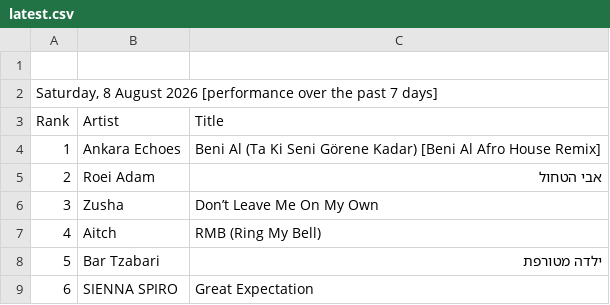
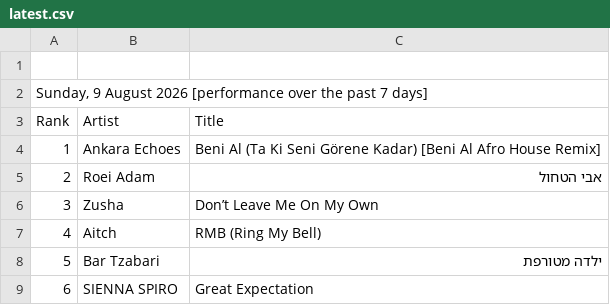
Before and after one commit to TMU-ops/shazam-chart, a CSV file: latest.csv, drawn as a sheet; only a part is shown.

```diff
--- a/latest.csv
+++ b/latest.csv
@@ -1,3 +1,3 @@
 
-"Saturday, 8 August 2026 [performance over the past 7 days]"
+"Sunday, 9 August 2026 [performance over the past 7 days]"
 Rank,Artist,Title
```
